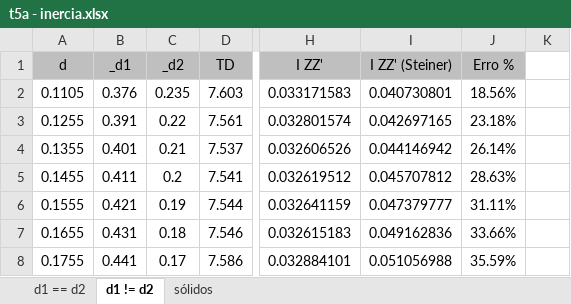
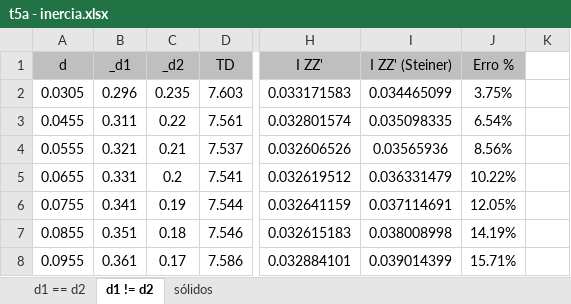
Before and after one commit to sergisousa/LABSFISICAI, an Excel workbook: t5a - inercia.xlsx, sheet d1 != d2, drawn as a sheet; only a part is shown, gaps mark what is left out; values as stored, in another font and other column widths than the file's, no borders; charts and pictures not drawn; the diff names each change by its address in the sheet, - before the commit and + after, or states it on an @@ line.

```diff
--- a/t5a - inercia.xlsx (sheet d1 != d2)
+++ b/t5a - inercia.xlsx (sheet d1 != d2)
-A2 (d): 0.1105
+A2 (d): 0.0305
-B2 (_d1): 0.376
+B2 (_d1): 0.296
-I2 (I ZZ' (Steiner)): 0.040730801
+I2 (I ZZ' (Steiner)): 0.034465099
-J2 (Erro %): 18.56%
+J2 (Erro %): 3.75%
-A3 (d): 0.1255
+A3 (d): 0.0455
-B3 (_d1): 0.391
+B3 (_d1): 0.311
-I3 (I ZZ' (Steiner)): 0.042697165
+I3 (I ZZ' (Steiner)): 0.035098335
-J3 (Erro %): 23.18%
+J3 (Erro %): 6.54%
-A4 (d): 0.1355
+A4 (d): 0.0555
-B4 (_d1): 0.401
+B4 (_d1): 0.321
-I4 (I ZZ' (Steiner)): 0.044146942
+I4 (I ZZ' (Steiner)): 0.03565936
-J4 (Erro %): 26.14%
+J4 (Erro %): 8.56%
-A5 (d): 0.1455
+A5 (d): 0.0655
-B5 (_d1): 0.411
+B5 (_d1): 0.331
-I5 (I ZZ' (Steiner)): 0.045707812
+I5 (I ZZ' (Steiner)): 0.036331479
-J5 (Erro %): 28.63%
+J5 (Erro %): 10.22%
-A6 (d): 0.1555
+A6 (d): 0.0755
-B6 (_d1): 0.421
+B6 (_d1): 0.341
-I6 (I ZZ' (Steiner)): 0.047379777
+I6 (I ZZ' (Steiner)): 0.037114691
-J6 (Erro %): 31.11%
+J6 (Erro %): 12.05%
-A7 (d): 0.1655
+A7 (d): 0.0855
-B7 (_d1): 0.431
+B7 (_d1): 0.351
-I7 (I ZZ' (Steiner)): 0.049162836
+I7 (I ZZ' (Steiner)): 0.038008998
-J7 (Erro %): 33.66%
+J7 (Erro %): 14.19%
-A8 (d): 0.1755
+A8 (d): 0.0955
-B8 (_d1): 0.441
+B8 (_d1): 0.361
-I8 (I ZZ' (Steiner)): 0.051056988
+I8 (I ZZ' (Steiner)): 0.039014399
-J8 (Erro %): 35.59%
+J8 (Erro %): 15.71%
```
Also changed, not shown: sheet sólidos, sheet d1 == d2, formulas that keep their value, charts or pictures.
